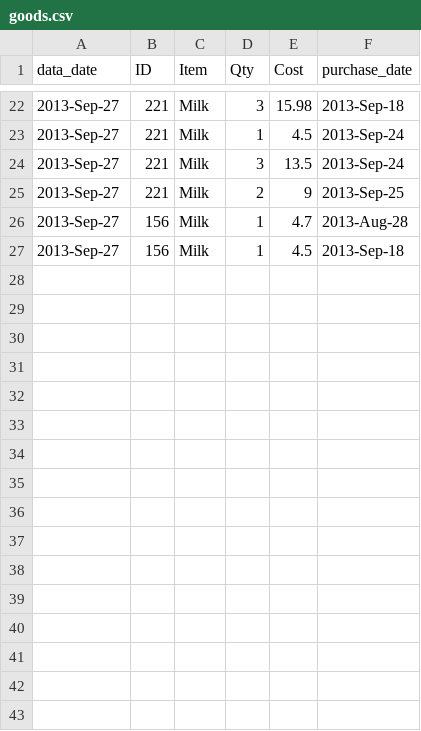
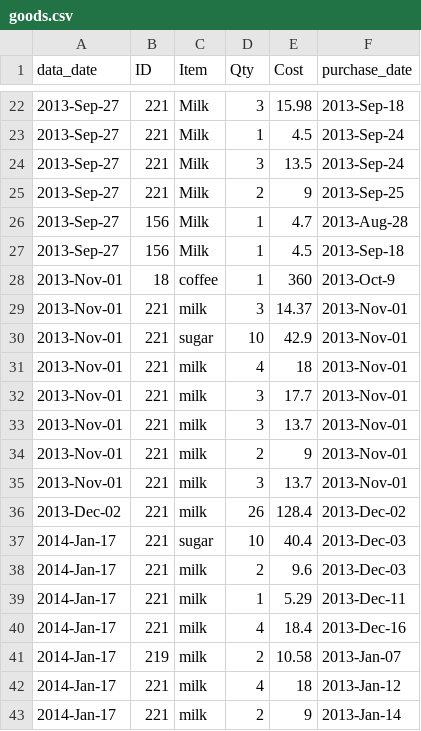
Before and after one commit to lmguzman/CoffeeCoop, a CSV file: coffee_database/goods.csv, drawn as a sheet; only a part is shown, gaps mark what is left out.

```diff
--- a/coffee_database/goods.csv
+++ b/coffee_database/goods.csv
@@ -27 +27,17 @@ data_date,ID,Item,Qty,Cost,purchase_date
 2013-Sep-27,156,Milk,1,4.5,2013-Sep-18
+2013-Nov-01,18,coffee,1,360,2013-Oct-9
+2013-Nov-01,221,milk,3,14.37,2013-Nov-01
+2013-Nov-01,221,sugar,10,42.9,2013-Nov-01
+2013-Nov-01,221,milk,4,18,2013-Nov-01
+2013-Nov-01,221,milk,3,17.7,2013-Nov-01
+2013-Nov-01,221,milk,3,13.7,2013-Nov-01
+2013-Nov-01,221,milk,2,9,2013-Nov-01
+2013-Nov-01,221,milk,3,13.7,2013-Nov-01
+2013-Dec-02,221,milk,26,128.4,2013-Dec-02
+2014-Jan-17,221,sugar,10,40.4,2013-Dec-03
+2014-Jan-17,221,milk,2,9.6,2013-Dec-03
+2014-Jan-17,221,milk,1,5.29,2013-Dec-11
+2014-Jan-17,221,milk,4,18.4,2013-Dec-16
+2014-Jan-17,219,milk,2,10.58,2013-Jan-07
+2014-Jan-17,221,milk,4,18,2013-Jan-12
+2014-Jan-17,221,milk,2,9,2013-Jan-14
```
Also changed, not shown: coffee_database/info.csv, coffee_database/people.csv, 10 other files.
